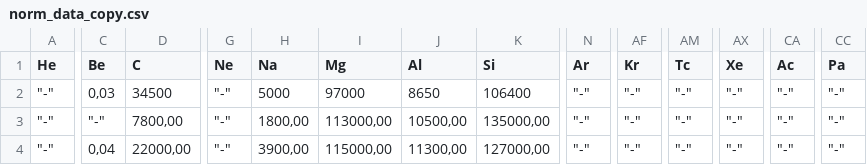
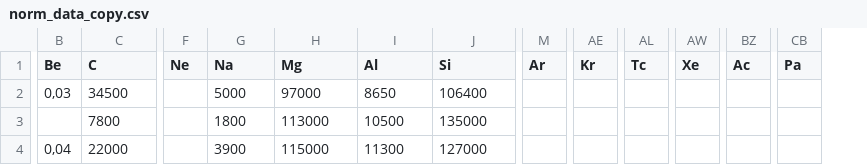
Before and after one commit to tamanna1312/Streamlit, a CSV file: norm_data_copy.csv, drawn as a sheet; only a part is shown, gaps mark what is left out; removed rows and columns are numbered as before the commit, all else as after; rows hold the shown columns only; the diff covers the shown part only; the diff names each change by its address in the sheet, - before the commit and + after, or states it on an @@ line.

```diff
--- a/norm_data_copy.csv
+++ b/norm_data_copy.csv
-column A (He), row 2: "-"; row 4: "-"
-F2 (Ne): "-"
+F2 (Ne): (empty)
-M2 (Ar): "-"
+M2 (Ar): (empty)
-AE2 (Kr): "-"
+AE2 (Kr): (empty)
-AL2 (Tc): "-"
+AL2 (Tc): (empty)
-AW2 (Xe): "-"
+AW2 (Xe): (empty)
-BZ2 (Ac): "-"
+BZ2 (Ac): (empty)
-CB2 (Pa): "-"
+CB2 (Pa): (empty)
-row 3: "-" | "-" | 7800,00 | "-" | 1800,00 | 113000,00 | 10500,00 | 135000,00 | "-" | "-" | "-" | "-" | "-" | "-"
+row 3:  | 7800 |  | 1800 | 113000 | 10500 | 135000
-C4 (C): 22000,00
+C4 (C): 22000
-F4 (Ne): "-"
+F4 (Ne): (empty)
-G4 (Na): 3900,00
+G4 (Na): 3900
-H4 (Mg): 115000,00
+H4 (Mg): 115000
-I4 (Al): 11300,00
+I4 (Al): 11300
-J4 (Si): 127000,00
+J4 (Si): 127000
-M4 (Ar): "-"
+M4 (Ar): (empty)
-AE4 (Kr): "-"
+AE4 (Kr): (empty)
-AL4 (Tc): "-"
+AL4 (Tc): (empty)
-AW4 (Xe): "-"
+AW4 (Xe): (empty)
-BZ4 (Ac): "-"
+BZ4 (Ac): (empty)
-CB4 (Pa): "-"
+CB4 (Pa): (empty)
```
Also changed, not shown: 36 edited cells elsewhere in this file.
